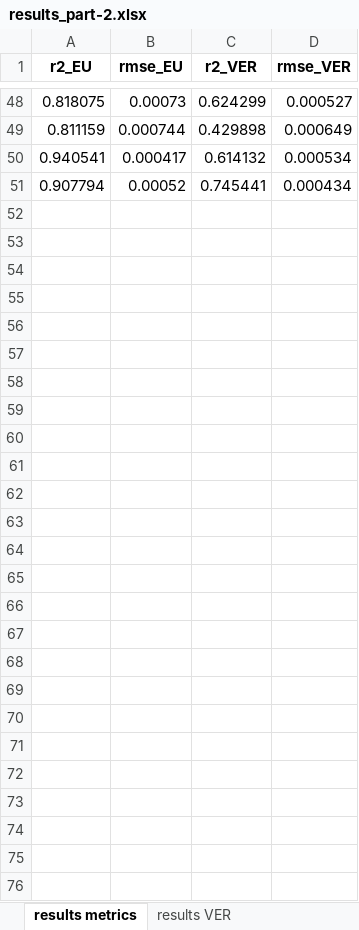
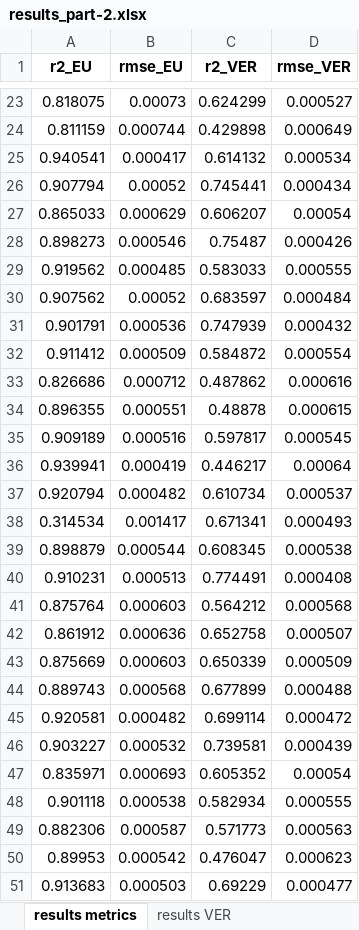
Before and after one commit to utkuzun/thesis, an Excel workbook: part2/tables-2/results_part-2.xlsx, sheet results metrics, drawn as a sheet; only a part is shown, gaps mark what is left out; values as stored, in another font and other column widths than the file's, no borders; the diff covers the shown part only; the diff names each change by its address in the sheet, - before the commit and + after, or states it on an @@ line.

```diff
--- a/part2/tables-2/results_part-2.xlsx (sheet results metrics)
+++ b/part2/tables-2/results_part-2.xlsx (sheet results metrics)
+row 27: 0.865033 | 0.000629 | 0.606207 | 0.00054
+row 28: 0.898273 | 0.000546 | 0.75487 | 0.000426
+row 29: 0.919562 | 0.000485 | 0.583033 | 0.000555
+row 30: 0.907562 | 0.00052 | 0.683597 | 0.000484
+row 31: 0.901791 | 0.000536 | 0.747939 | 0.000432
+row 32: 0.911412 | 0.000509 | 0.584872 | 0.000554
+row 33: 0.826686 | 0.000712 | 0.487862 | 0.000616
+row 34: 0.896355 | 0.000551 | 0.48878 | 0.000615
+row 35: 0.909189 | 0.000516 | 0.597817 | 0.000545
+row 36: 0.939941 | 0.000419 | 0.446217 | 0.00064
+row 37: 0.920794 | 0.000482 | 0.610734 | 0.000537
+row 38: 0.314534 | 0.001417 | 0.671341 | 0.000493
+row 39: 0.898879 | 0.000544 | 0.608345 | 0.000538
+row 40: 0.910231 | 0.000513 | 0.774491 | 0.000408
+row 41: 0.875764 | 0.000603 | 0.564212 | 0.000568
+row 42: 0.861912 | 0.000636 | 0.652758 | 0.000507
+row 43: 0.875669 | 0.000603 | 0.650339 | 0.000509
+row 44: 0.889743 | 0.000568 | 0.677899 | 0.000488
+row 45: 0.920581 | 0.000482 | 0.699114 | 0.000472
+row 46: 0.903227 | 0.000532 | 0.739581 | 0.000439
+row 47: 0.835971 | 0.000693 | 0.605352 | 0.00054
+row 48: 0.901118 | 0.000538 | 0.582934 | 0.000555
+row 49: 0.882306 | 0.000587 | 0.571773 | 0.000563
+row 50: 0.89953 | 0.000542 | 0.476047 | 0.000623
+row 51: 0.913683 | 0.000503 | 0.69229 | 0.000477
```
Also changed, not shown: 25 removed rows elsewhere in this sheet, sheet results EU, sheet results VER, sheet domain exceedence EU, sheet domain exceedence VER, sheet results metrics summary, part3/tables-3/results_part-3.xlsx, part4/tables-4/results_part-4.xlsx, 18 other files.
